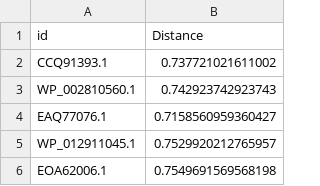
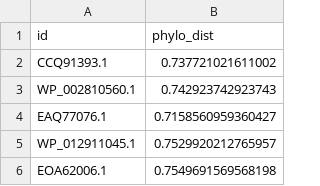
Before and after one commit to tomavuc/code-github, a CSV file: ispG_distances_to_AAC75568.1.csv, drawn as a sheet; only a part is shown.

```diff
--- a/ispG_distances_to_AAC75568.1.csv
+++ b/ispG_distances_to_AAC75568.1.csv
@@ -1,2 +1,2 @@
-id,Distance
+id,phylo_dist
 CCQ91393.1,0.737721021611002
```
Also changed, not shown: all_merged.csv, deeprank_features.csv, 5 other files.
